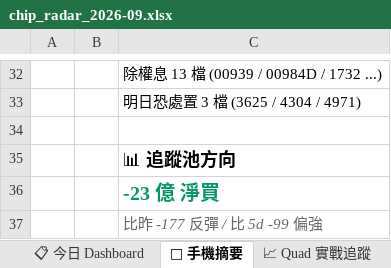
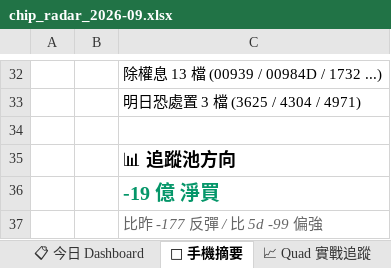
Before and after one commit to DRwillychiu/CHIP_RADAR_TW, an Excel workbook: data/reports/chip_radar_2026-09.xlsx, sheet 📱 手機摘要, drawn as a sheet; only a part is shown, gaps mark what is left out; values as stored, in another font and other column widths than the file's, no borders; the diff names each change by its address in the sheet, - before the commit and + after, or states it on an @@ line.

```diff
--- a/data/reports/chip_radar_2026-09.xlsx (sheet 📱 手機摘要)
+++ b/data/reports/chip_radar_2026-09.xlsx (sheet 📱 手機摘要)
-C36: -23 億 淨買
+C36: -19 億 淨買
```
Also changed, not shown: sheet 20260901, sheet 📋 今日 Dashboard, data/reports/latest.xlsx, 24 other files.
